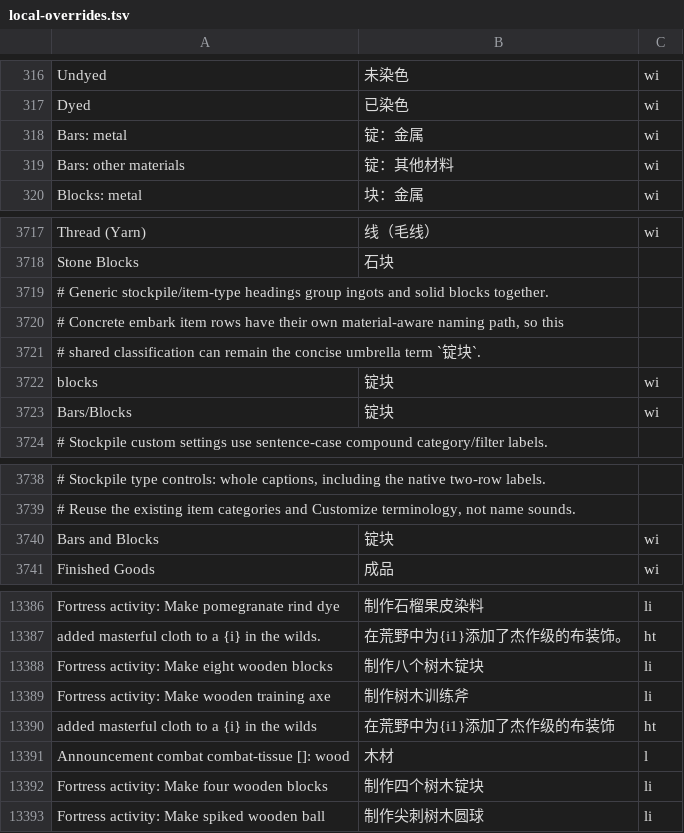
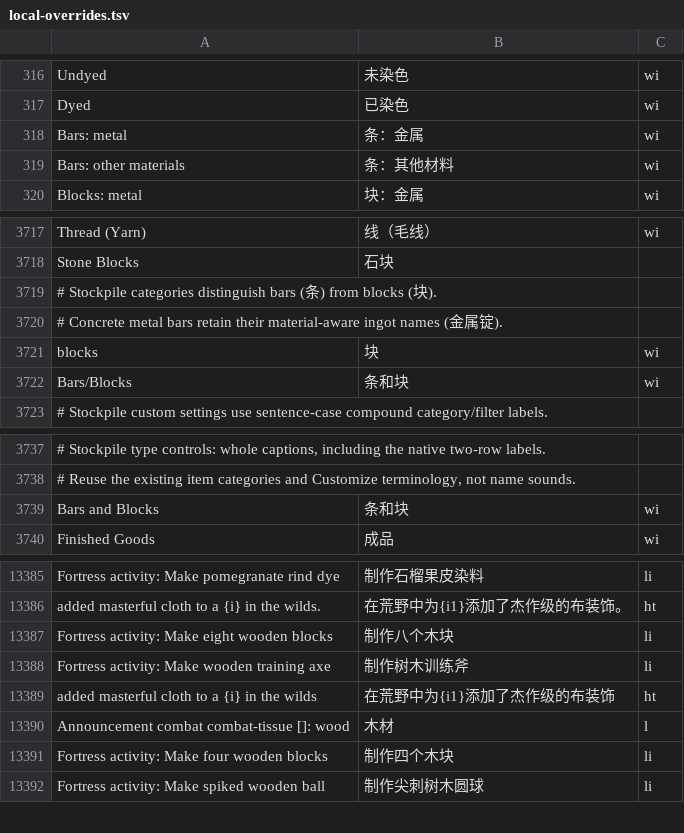
Before and after one commit to pokemonchw/dfcn, a TSV file: data/runtime/local-overrides.tsv, drawn as a sheet; only a part is shown, gaps mark what is left out; removed rows and columns are numbered as before the commit, all else as after; the diff names each change by its address in the sheet, - before the commit and + after, or states it on an @@ line.

```diff
--- a/data/runtime/local-overrides.tsv
+++ b/data/runtime/local-overrides.tsv
-B318: 锭：金属
+B318: 条：金属
-B319: 锭：其他材料
+B319: 条：其他材料
-A3719: # Generic stockpile/item-type headings group ingots and solid blocks together.
+A3719: # Stockpile categories distinguish bars (条) from blocks (块).
-A3720: # Concrete embark item rows have their own material-aware naming path, so this
+A3720: # Concrete metal bars retain their material-aware ingot names (金属锭).
-row 3721: # shared classification can remain the concise umbrella term `锭块`.
-B3721: 锭块
+B3721: 块
-B3722: 锭块
+B3722: 条和块
-B3739: 锭块
+B3739: 条和块
-B13387: 制作八个树木锭块
+B13387: 制作八个木块
-B13391: 制作四个树木锭块
+B13391: 制作四个木块
```
Also changed, not shown: 6 other files.
